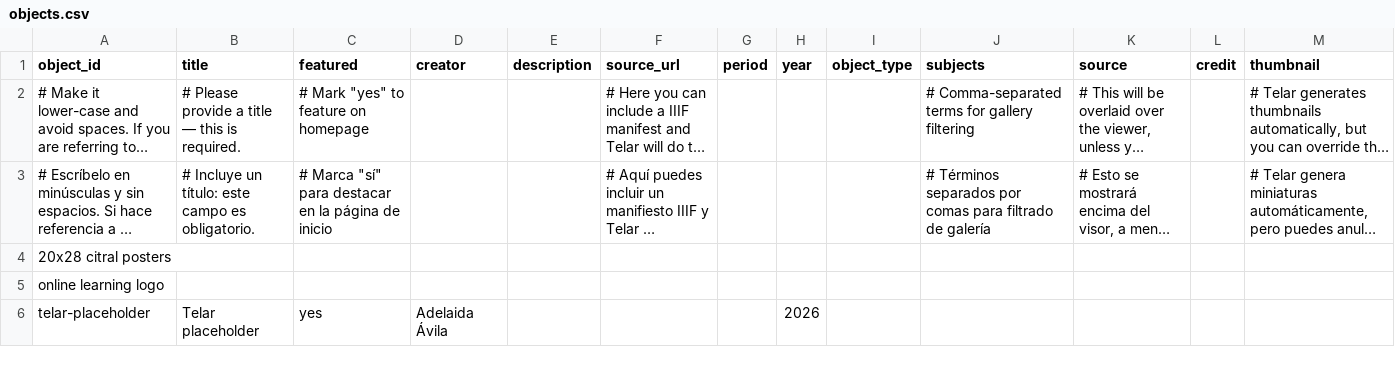
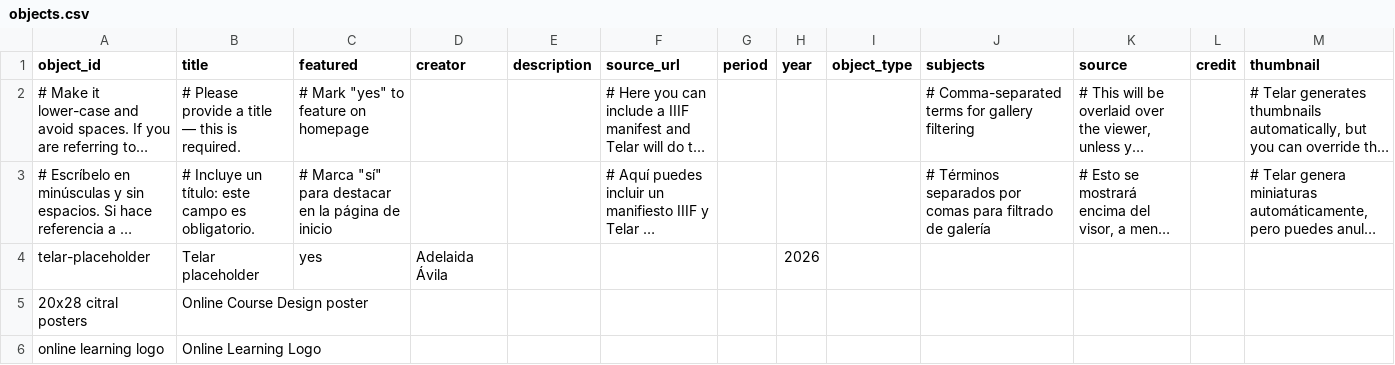
Before and after one commit to mindycolin/onlineteaching, a CSV file: telar-content/spreadsheets/objects.csv, drawn as a sheet; long unchanged cells end in …; removed rows and columns are numbered as before the commit, all else as after; the diff names each change by its address in the sheet, - before the commit and + after, or states it on an @@ line.

Commit message:
Add 1 story, add 3 objects, update site settings
+ Story: Successful Online Teaching
+ Object: Telar placeholder
+ Object: Online Course Design poster
+ Object: Online Learning Logo

Published via Telar Compositor

```diff
--- a/telar-content/spreadsheets/objects.csv
+++ b/telar-content/spreadsheets/objects.csv
-row 4: 20x28 citral posters
-row 5: online learning logo
+row 5: 20x28 citral posters | Online Course Design poster
+row 6: online learning logo | Online Learning Logo
```
Also changed, not shown: 5 other files.
